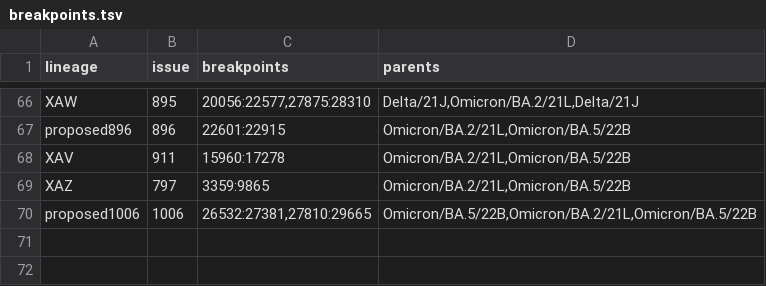
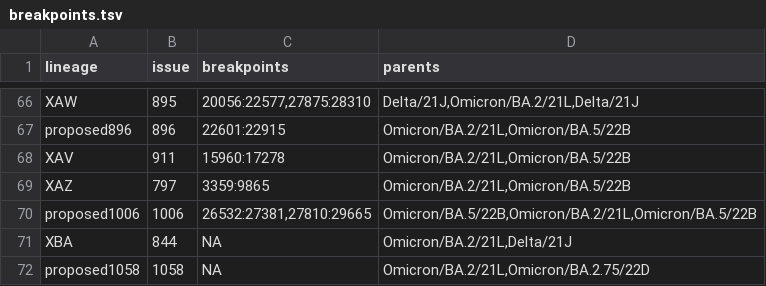
Before and after one commit to ktmeaton/ncov-recombinant, a TSV file: resources/breakpoints.tsv, drawn as a sheet; only a part is shown, gaps mark what is left out.

Commit message:
resources: update breakpoints and issues

```diff
--- a/resources/breakpoints.tsv
+++ b/resources/breakpoints.tsv
@@ -70 +70,3 @@ XAZ	797	3359:9865	Omicron/BA.2/21L,Omicron/BA.5/22B
 proposed1006	1006	26532:27381,27810:29665	Omicron/BA.5/22B,Omicron/BA.2/21L,Omicron/BA.5/22B
+XBA	844	NA	Omicron/BA.2/21L,Delta/21J
+proposed1058	1058	NA	Omicron/BA.2/21L,Omicron/BA.2.75/22D
```
Also changed, not shown: resources/breakpoints_clade.tsv, resources/issue_to_lineage.tsv, 3 other files.
